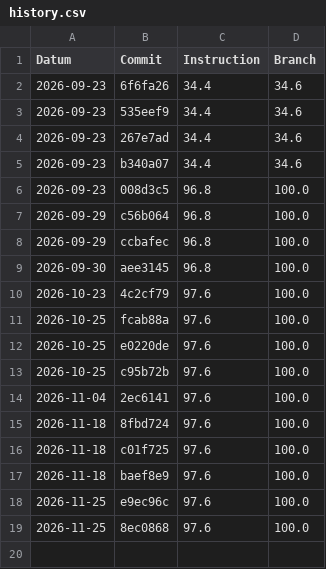
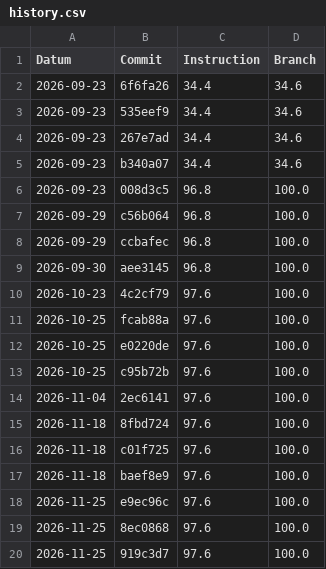
Before and after one commit to EmilSchibli/450-tictactest-mvk, a CSV file: coverage-history/history.csv, drawn as a sheet; the diff names each change by its address in the sheet, - before the commit and + after, or states it on an @@ line.

Commit message:
Deploying to gh-pages from @ EmilSchibli/450-tictactest-mvk@919c3d7c3cb5ffcc8e62f5dcebcbf855aa67aea0 🚀

```diff
--- a/coverage-history/history.csv
+++ b/coverage-history/history.csv
+row 20: 2026-11-25 | 919c3d7 | 97.6 | 100.0
```
